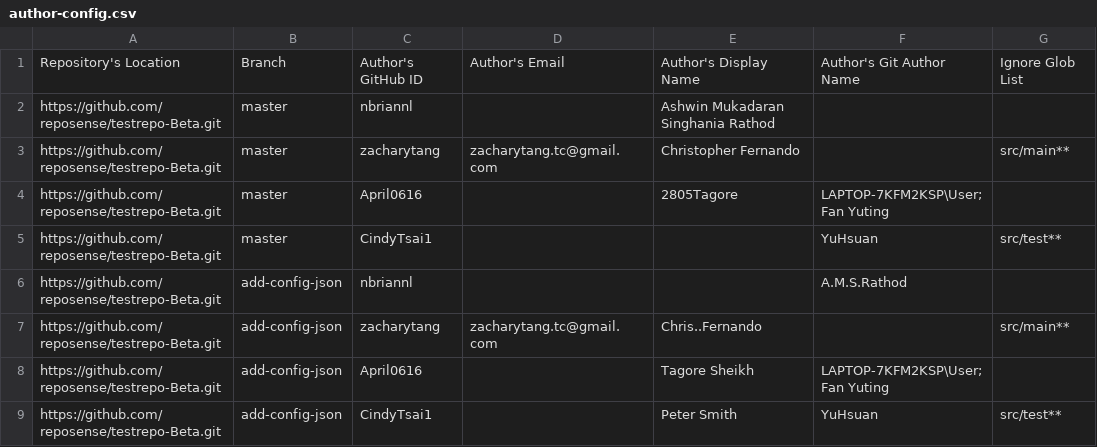
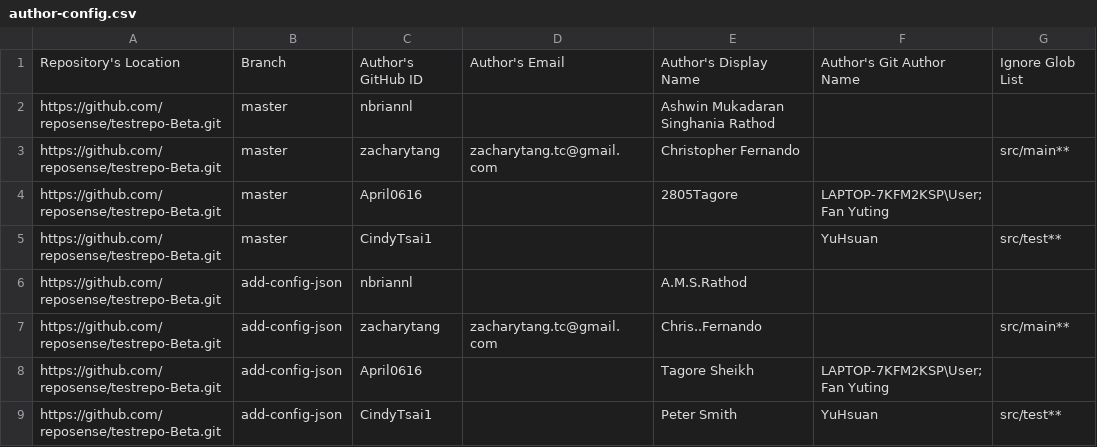
Before and after one commit to reposense/RepoSense, a CSV file: author-config.csv, drawn as a sheet; the diff names each change by its address in the sheet, - before the commit and + after, or states it on an @@ line.

Commit message:
Updated names.

```diff
--- a/author-config.csv
+++ b/author-config.csv
-E6: (empty)
+E6: A.M.S.Rathod
-F6: A.M.S.Rathod
+F6: (empty)
```
